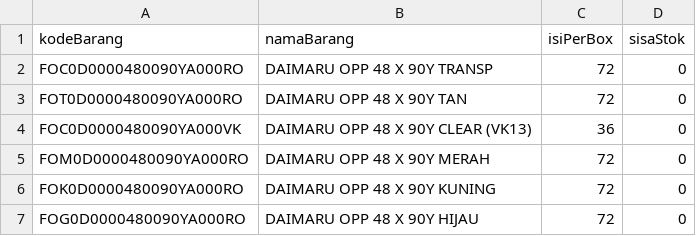
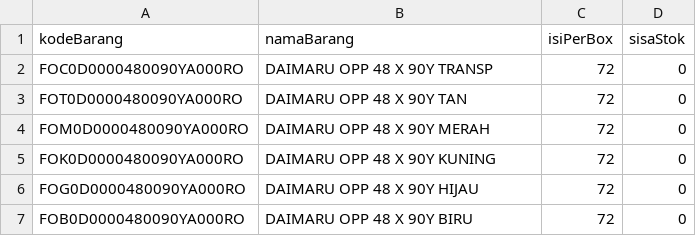
Before and after one commit to rudycandraskom/olahStok, a CSV file: StokMaster.csv, drawn as a sheet; only a part is shown; the shorter side is filled out with more unchanged rows; the diff names each change by its address in the sheet, - before the commit and + after, or states it on an @@ line.

Commit message:
Update StokMaster.csv

```diff
--- a/StokMaster.csv
+++ b/StokMaster.csv
-row 4: FOC0D0000480090YA000VK | DAIMARU OPP 48 X 90Y CLEAR (VK13) | 36 | 0
```
